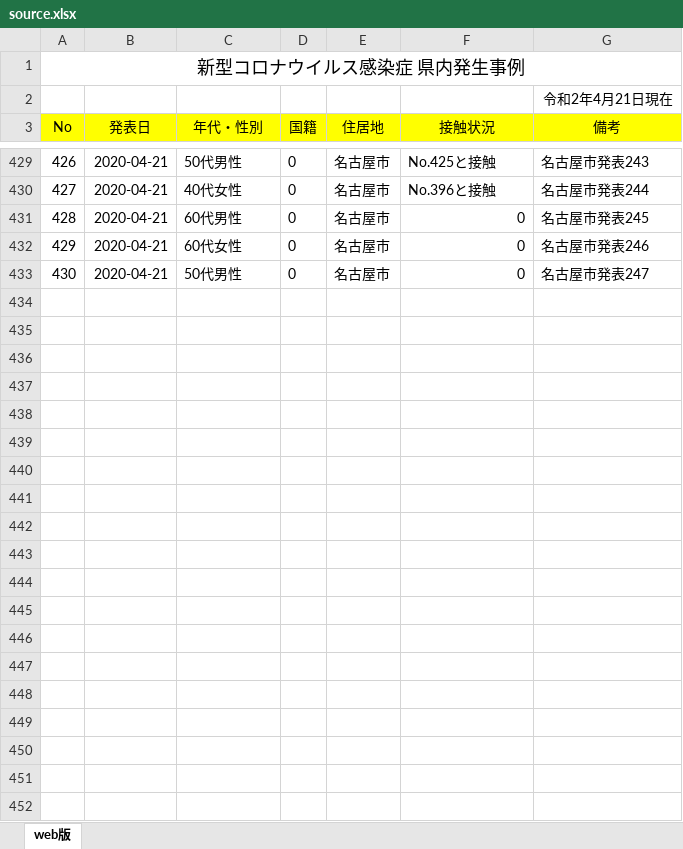
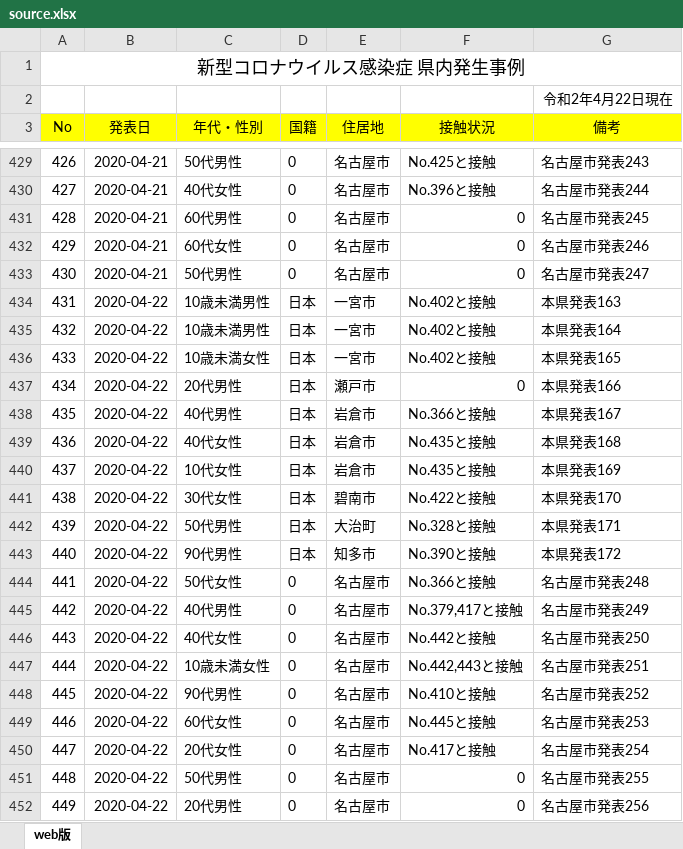
Before and after one commit to yoshitaka7/covid19, an Excel workbook: source.xlsx, sheet web版, drawn as a sheet; only a part is shown, gaps mark what is left out; values as stored, in another font and other column widths than the file's, no borders; the diff names each change by its address in the sheet, - before the commit and + after, or states it on an @@ line.

Commit message:
update data

```diff
--- a/source.xlsx (sheet web版)
+++ b/source.xlsx (sheet web版)
-G2 (備考): 令和2年4月21日現在
+G2 (備考): 令和2年4月22日現在
+row 434: 431 | 2020-04-22 | 10歳未満男性 | 日本 | 一宮市 | No.402と接触 | 本県発表163
+row 435: 432 | 2020-04-22 | 10歳未満男性 | 日本 | 一宮市 | No.402と接触 | 本県発表164
+row 436: 433 | 2020-04-22 | 10歳未満女性 | 日本 | 一宮市 | No.402と接触 | 本県発表165
+row 437: 434 | 2020-04-22 | 20代男性 | 日本 | 瀬戸市 | 0 | 本県発表166
+row 438: 435 | 2020-04-22 | 40代男性 | 日本 | 岩倉市 | No.366と接触 | 本県発表167
+row 439: 436 | 2020-04-22 | 40代女性 | 日本 | 岩倉市 | No.435と接触 | 本県発表168
+row 440: 437 | 2020-04-22 | 10代女性 | 日本 | 岩倉市 | No.435と接触 | 本県発表169
+row 441: 438 | 2020-04-22 | 30代女性 | 日本 | 碧南市 | No.422と接触 | 本県発表170
+row 442: 439 | 2020-04-22 | 50代男性 | 日本 | 大治町 | No.328と接触 | 本県発表171
+row 443: 440 | 2020-04-22 | 90代男性 | 日本 | 知多市 | No.390と接触 | 本県発表172
+row 444: 441 | 2020-04-22 | 50代女性 | 0 | 名古屋市 | No.366と接触 | 名古屋市発表248
+row 445: 442 | 2020-04-22 | 40代男性 | 0 | 名古屋市 | No.379,417と接触 | 名古屋市発表249
+row 446: 443 | 2020-04-22 | 40代女性 | 0 | 名古屋市 | No.442と接触 | 名古屋市発表250
+row 447: 444 | 2020-04-22 | 10歳未満女性 | 0 | 名古屋市 | No.442,443と接触 | 名古屋市発表251
+row 448: 445 | 2020-04-22 | 90代男性 | 0 | 名古屋市 | No.410と接触 | 名古屋市発表252
+row 449: 446 | 2020-04-22 | 60代女性 | 0 | 名古屋市 | No.445と接触 | 名古屋市発表253
+row 450: 447 | 2020-04-22 | 20代女性 | 0 | 名古屋市 | No.417と接触 | 名古屋市発表254
+row 451: 448 | 2020-04-22 | 50代男性 | 0 | 名古屋市 | 0 | 名古屋市発表255
+row 452: 449 | 2020-04-22 | 20代男性 | 0 | 名古屋市 | 0 | 名古屋市発表256
```
Also changed, not shown: 4 other files.
